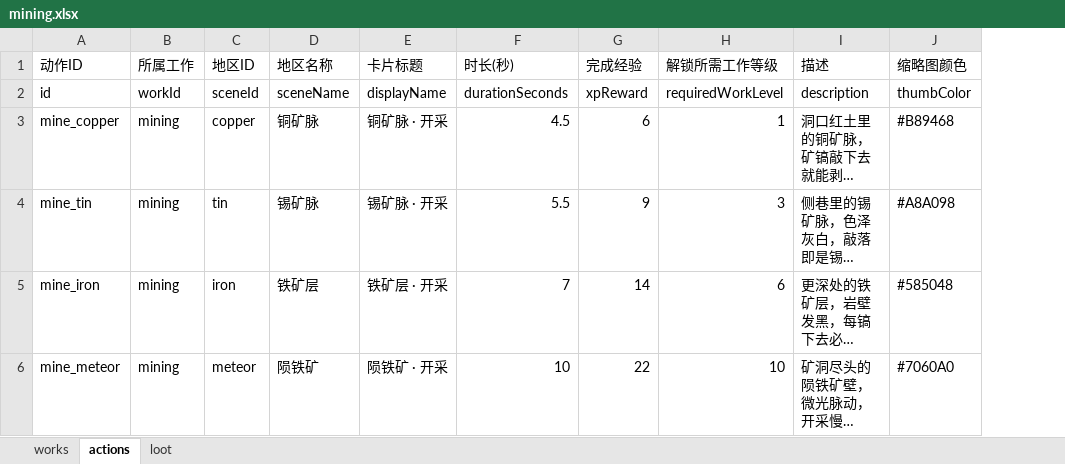
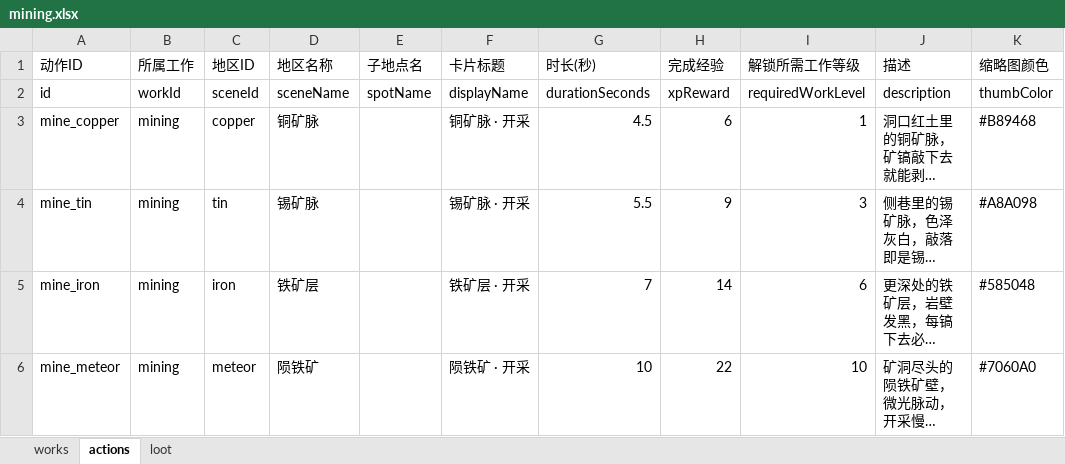
Before and after one commit to kurosawa0103/UniverIdle, an Excel workbook: Assets/Excel/mining.xlsx, sheet actions, drawn as a sheet; only a part is shown; long unchanged cells end in …; values as stored, in another font and other column widths than the file's, no borders; the diff names each change by its address in the sheet, - before the commit and + after, or states it on an @@ line.

```diff
--- a/Assets/Excel/mining.xlsx (sheet actions)
+++ b/Assets/Excel/mining.xlsx (sheet actions)
+column E (子地点名), row 2: spotName
```
Also changed, not shown: Assets/Excel/items.xlsx, Assets/Excel/monster_explore.xlsx, 20 other files.
